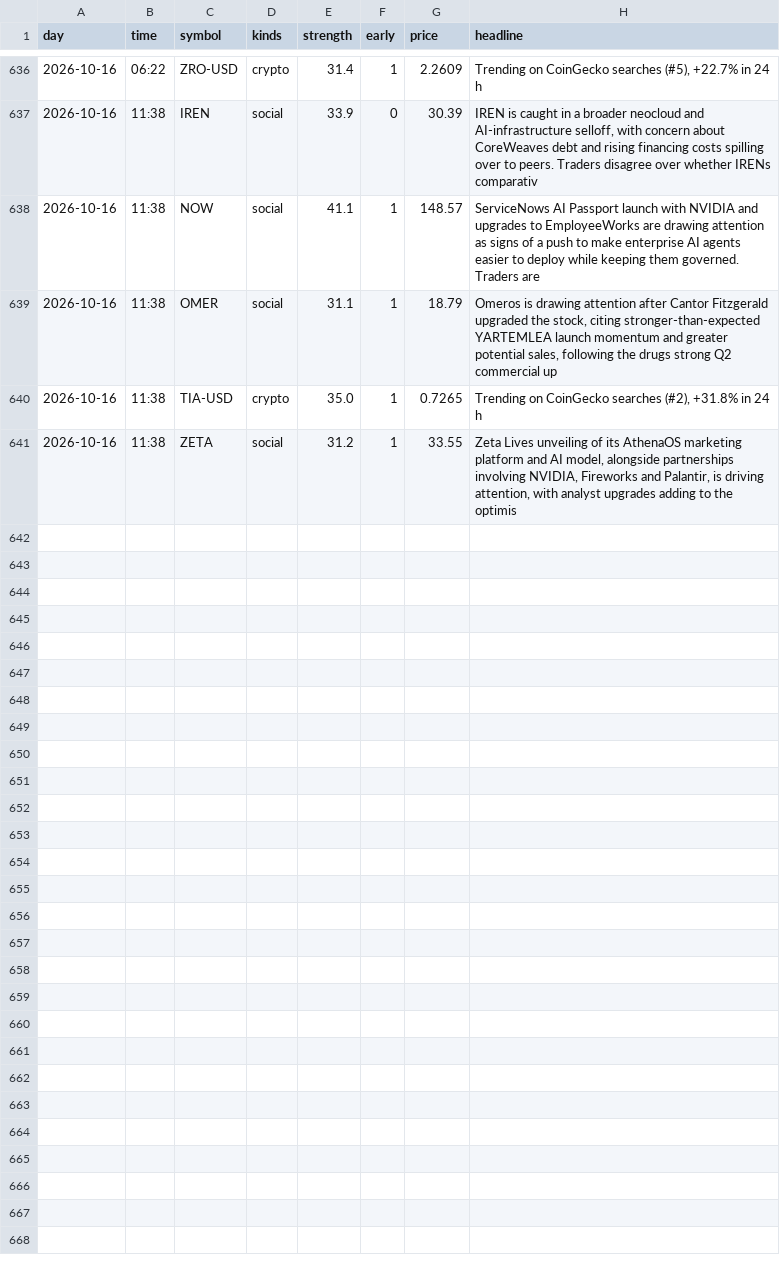
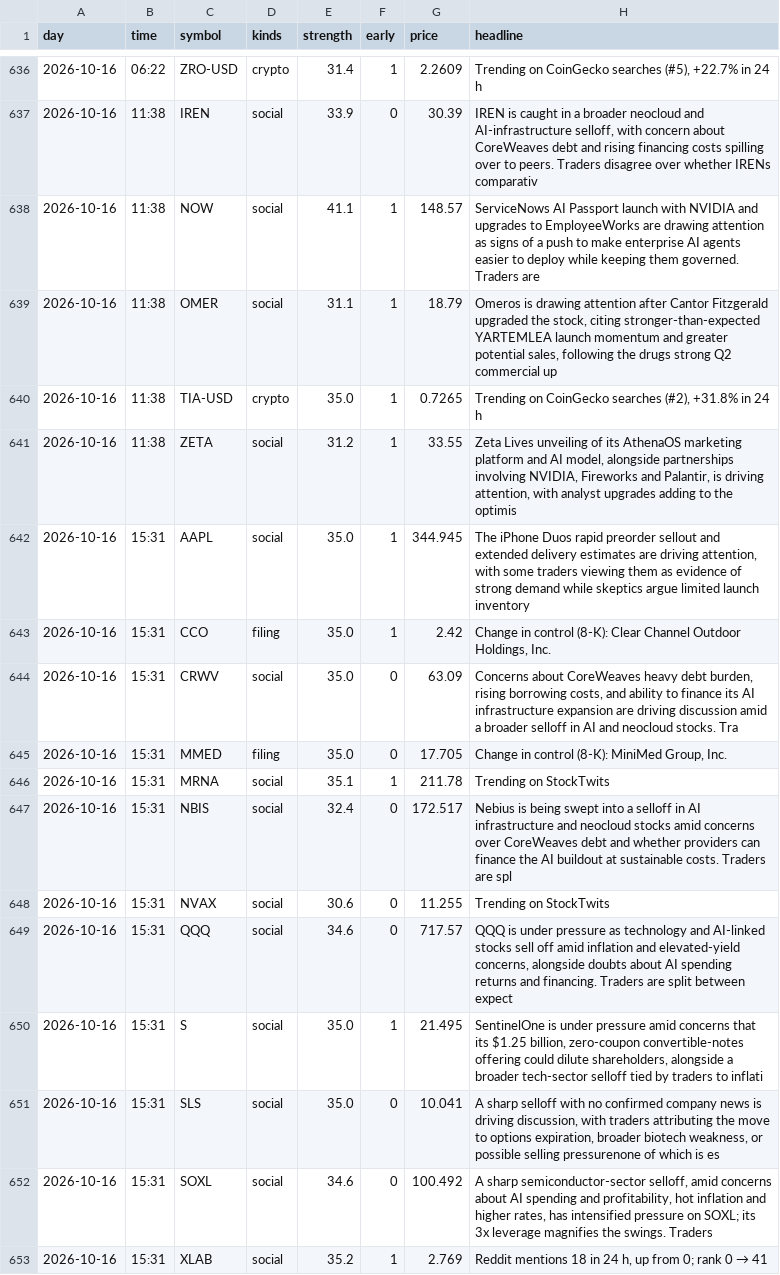
Before and after one commit to jwill736/market-tracker, a CSV file: early_calls.csv, drawn as a sheet; only a part is shown, gaps mark what is left out; the diff names each change by its address in the sheet, - before the commit and + after, or states it on an @@ line.

```diff
--- a/early_calls.csv
+++ b/early_calls.csv
+row 642: 2026-10-16 | 15:31 | AAPL | social | 35.0 | 1 | 344.945 | The iPhone Duos rapid preorder sellout and extended delivery estimates are driving attention, with some traders viewing them as evidence of strong demand while skeptics argue limited launch inventory
+row 643: 2026-10-16 | 15:31 | CCO | filing | 35.0 | 1 | 2.42 | Change in control (8-K): Clear Channel Outdoor Holdings, Inc.
+row 644: 2026-10-16 | 15:31 | CRWV | social | 35.0 | 0 | 63.09 | Concerns about CoreWeaves heavy debt burden, rising borrowing costs, and ability to finance its AI infrastructure expansion are driving discussion amid a broader selloff in AI and neocloud stocks. Tra
+row 645: 2026-10-16 | 15:31 | MMED | filing | 35.0 | 0 | 17.705 | Change in control (8-K): MiniMed Group, Inc.
+row 646: 2026-10-16 | 15:31 | MRNA | social | 35.1 | 1 | 211.78 | Trending on StockTwits
+row 647: 2026-10-16 | 15:31 | NBIS | social | 32.4 | 0 | 172.517 | Nebius is being swept into a selloff in AI infrastructure and neocloud stocks amid concerns over CoreWeaves debt and whether providers can finance the AI buildout at sustainable costs. Traders are spl
+row 648: 2026-10-16 | 15:31 | NVAX | social | 30.6 | 0 | 11.255 | Trending on StockTwits
+row 649: 2026-10-16 | 15:31 | QQQ | social | 34.6 | 0 | 717.57 | QQQ is under pressure as technology and AI-linked stocks sell off amid inflation and elevated-yield concerns, alongside doubts about AI spending returns and financing. Traders are split between expect
+row 650: 2026-10-16 | 15:31 | S | social | 35.0 | 1 | 21.495 | SentinelOne is under pressure amid concerns that its $1.25 billion, zero-coupon convertible-notes offering could dilute shareholders, alongside a broader tech-sector selloff tied by traders to inflati
+row 651: 2026-10-16 | 15:31 | SLS | social | 35.0 | 0 | 10.041 | A sharp selloff with no confirmed company news is driving discussion, with traders attributing the move to options expiration, broader biotech weakness, or possible selling pressurenone of which is es
+row 652: 2026-10-16 | 15:31 | SOXL | social | 34.6 | 0 | 100.492 | A sharp semiconductor-sector selloff, amid concerns about AI spending and profitability, hot inflation and higher rates, has intensified pressure on SOXL; its 3x leverage magnifies the swings. Traders
+row 653: 2026-10-16 | 15:31 | XLAB | social | 35.2 | 1 | 2.769 | Reddit mentions 18 in 24 h, up from 0; rank 0 → 41
```
Also changed, not shown: alert_log.csv, alerted.csv, 1 other file.
